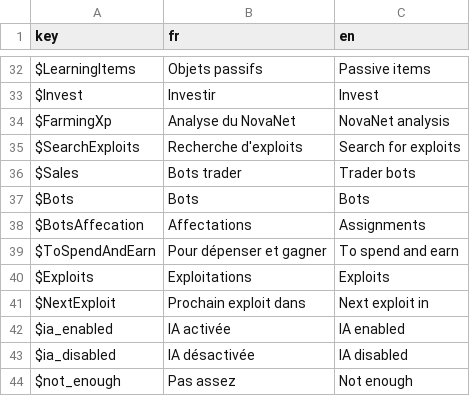
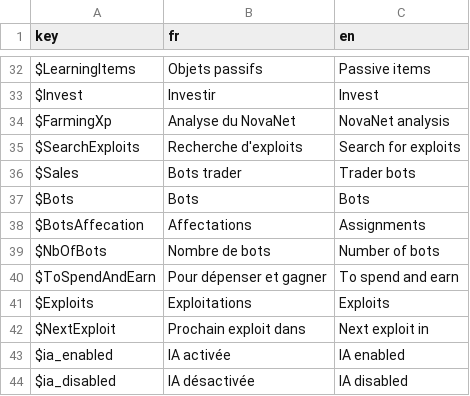
Before and after one commit to Proksimas/HackerIDLE, a CSV file: hackeridle/Game/Translations/generic_translations.csv, drawn as a sheet; only a part is shown, gaps mark what is left out; the shorter side is filled out with more unchanged rows; the diff names each change by its address in the sheet, - before the commit and + after, or states it on an @@ line.

```diff
--- a/hackeridle/Game/Translations/generic_translations.csv
+++ b/hackeridle/Game/Translations/generic_translations.csv
+row 39: $NbOfBots | Nombre de bots | Number of bots
```
Also changed, not shown: 7 other files.
